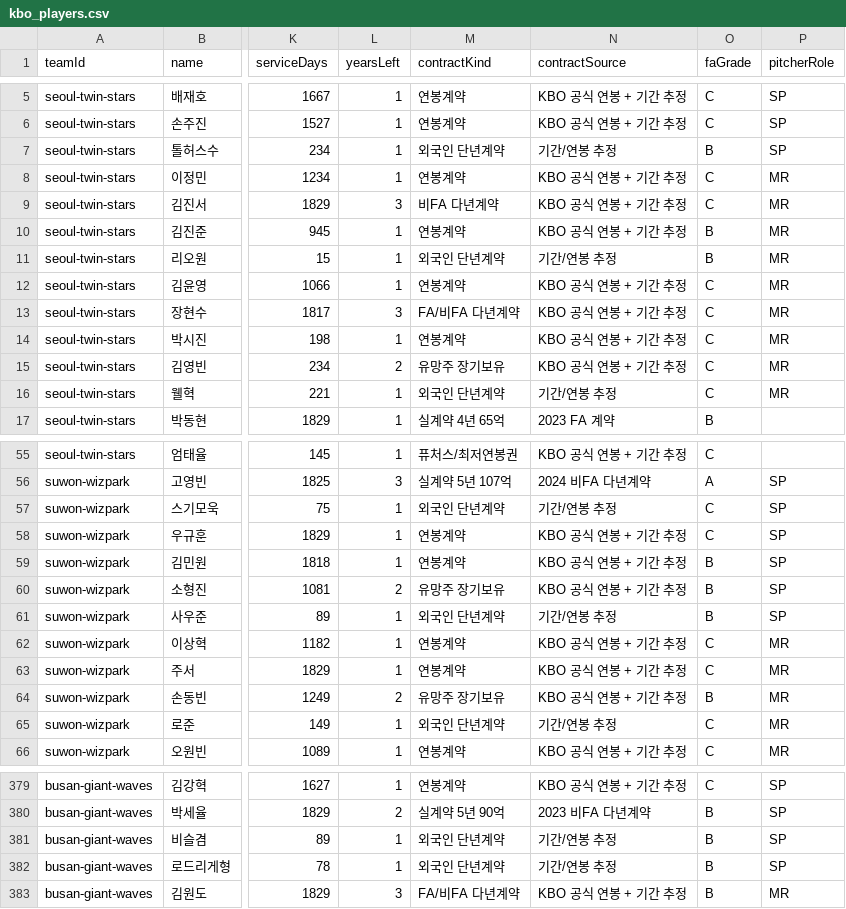
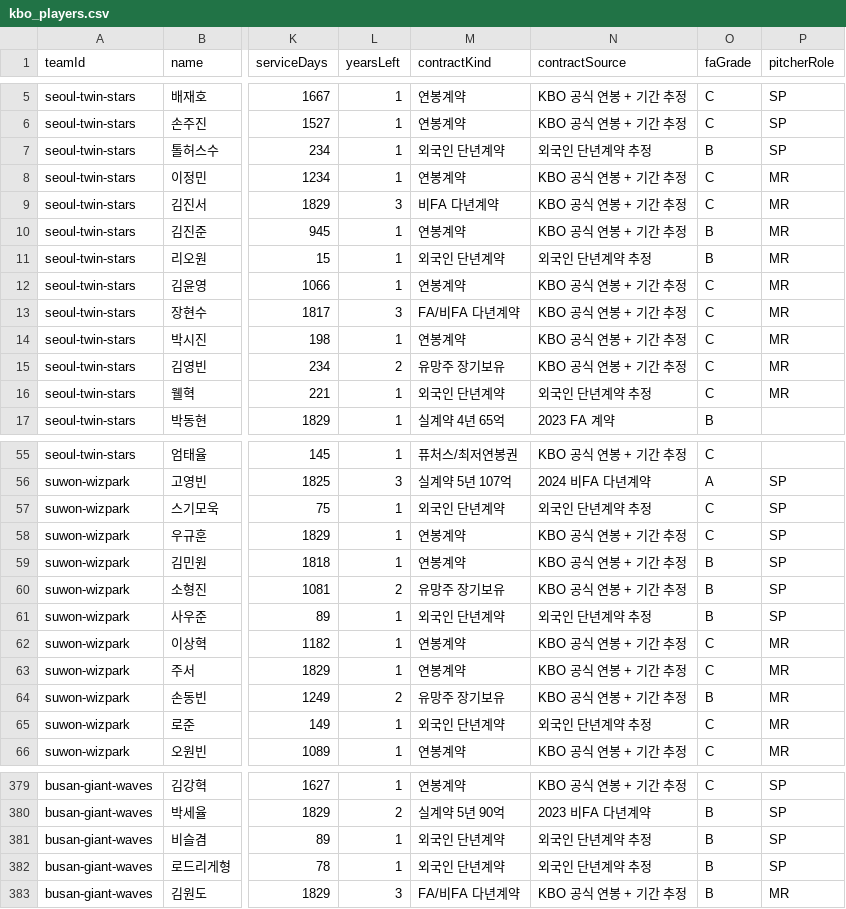
Before and after one commit to hwanilyou/baseballmanager, a CSV file: outputs/data/kbo_players.csv, drawn as a sheet; only a part is shown, gaps mark what is left out; the diff covers the shown part only; the diff names each change by its address in the sheet, - before the commit and + after, or states it on an @@ line.

Commit message:
Show contract data for every imported player

```diff
--- a/outputs/data/kbo_players.csv
+++ b/outputs/data/kbo_players.csv
-N7 (contractSource): 기간/연봉 추정
+N7 (contractSource): 외국인 단년계약 추정
-N11 (contractSource): 기간/연봉 추정
+N11 (contractSource): 외국인 단년계약 추정
-N16 (contractSource): 기간/연봉 추정
+N16 (contractSource): 외국인 단년계약 추정
-N57 (contractSource): 기간/연봉 추정
+N57 (contractSource): 외국인 단년계약 추정
-N61 (contractSource): 기간/연봉 추정
+N61 (contractSource): 외국인 단년계약 추정
-N65 (contractSource): 기간/연봉 추정
+N65 (contractSource): 외국인 단년계약 추정
-N381:N382 (contractSource): 기간/연봉 추정
+N381:N382 (contractSource): 외국인 단년계약 추정
```
Also changed, not shown: 27 edited cells elsewhere in this file, 3 other files.
